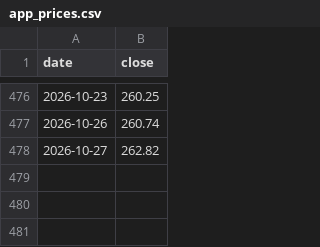
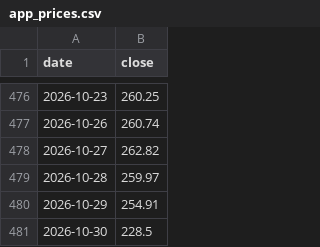
Before and after one commit to dlopezandres19-pixel/applovin-dashboard, a CSV file: data/app_prices.csv, drawn as a sheet; only a part is shown, gaps mark what is left out.

```diff
--- a/data/app_prices.csv
+++ b/data/app_prices.csv
@@ -478 +478,4 @@ date,close
 2026-10-27,262.82
+2026-10-28,259.97
+2026-10-29,254.91
+2026-10-30,228.5
```
Also changed, not shown: data/snapshots.csv, 2 other files.
